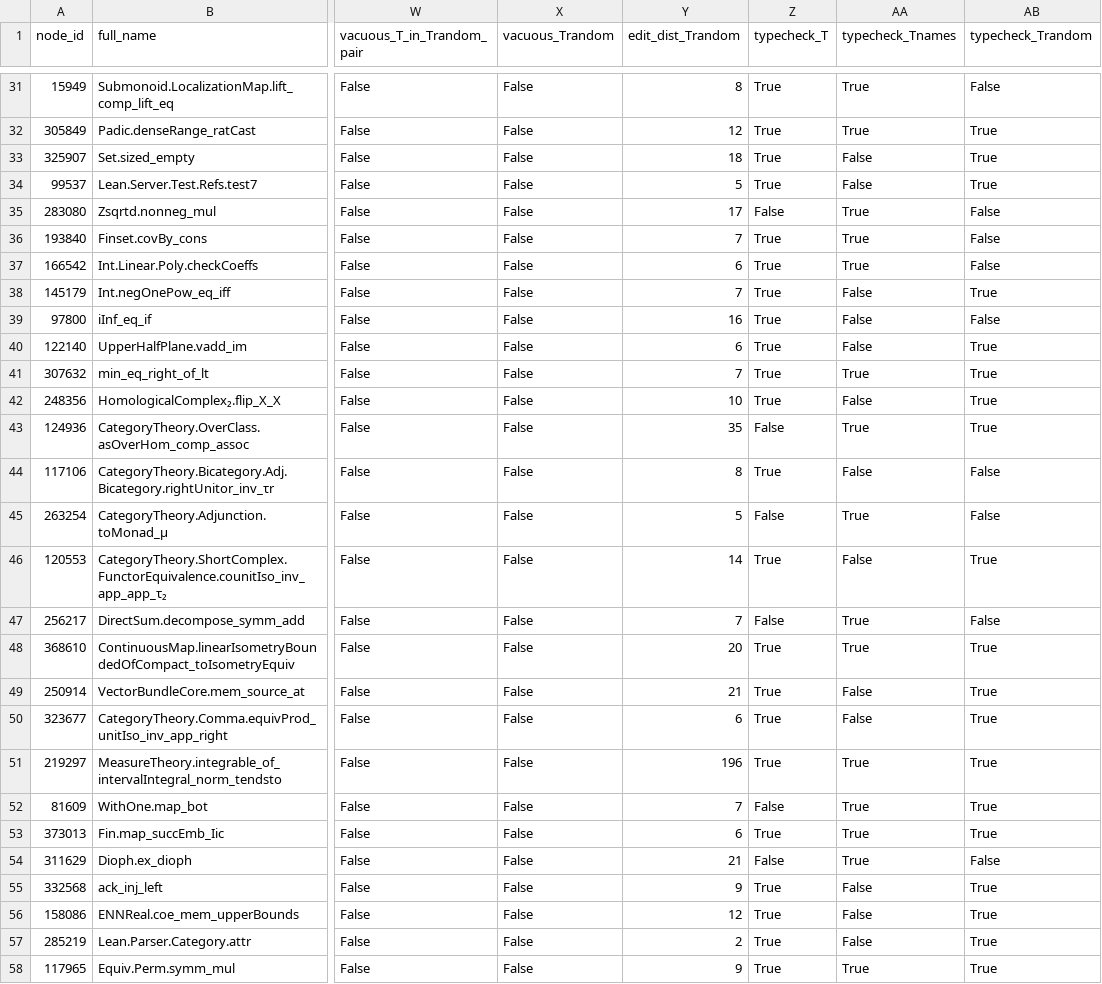
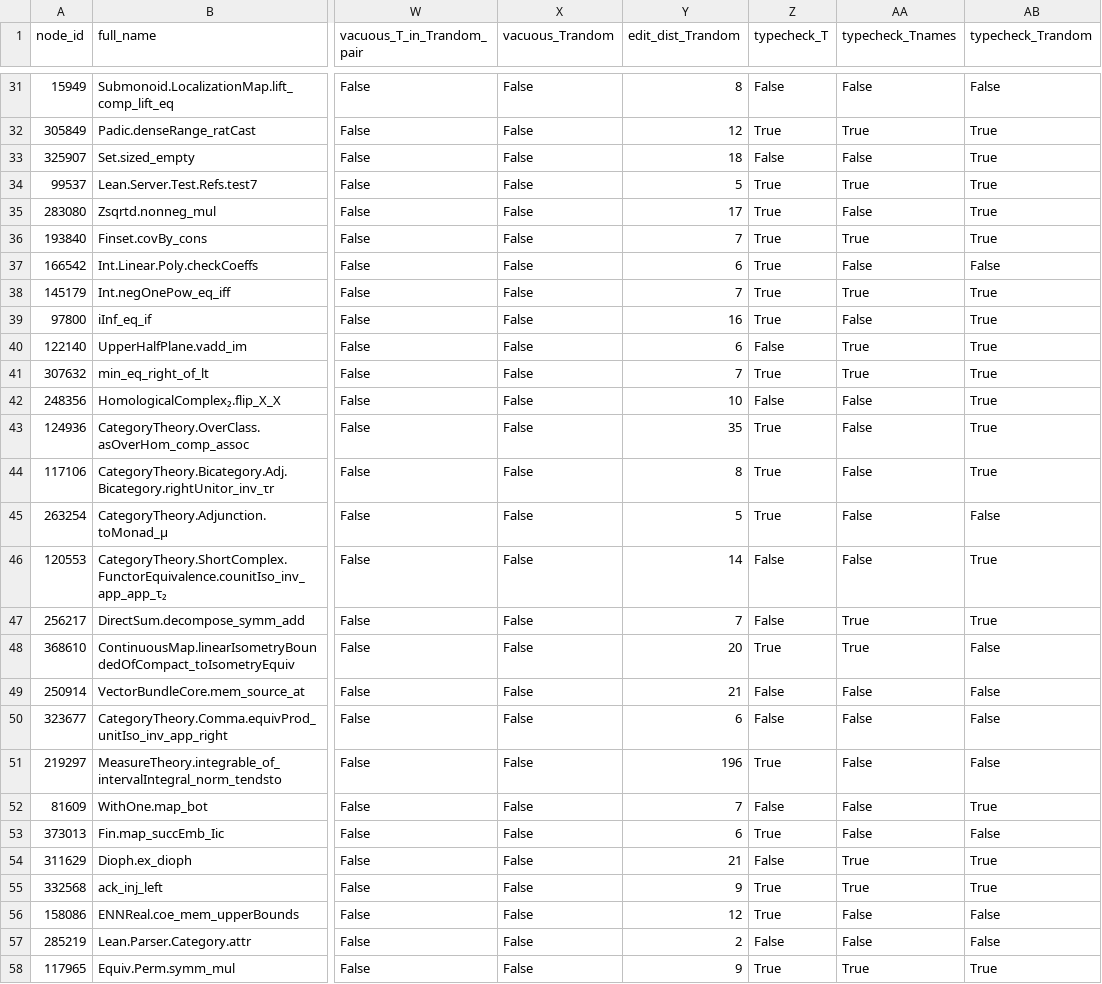
Before and after one commit to uw-math-ai/TheoremSearch, a CSV file: experiments/cycle_consistency_pilot/ablation_results.csv, drawn as a sheet; only a part is shown, gaps mark what is left out; the diff covers the shown part only; the diff names each change by its address in the sheet, - before the commit and + after, or states it on an @@ line.

```diff
--- a/experiments/cycle_consistency_pilot/ablation_results.csv
+++ b/experiments/cycle_consistency_pilot/ablation_results.csv
-Z31 (typecheck_T): True
+Z31 (typecheck_T): False
-AA31 (typecheck_Tnames): True
+AA31 (typecheck_Tnames): False
-Z33 (typecheck_T): True
+Z33 (typecheck_T): False
-AA34 (typecheck_Tnames): False
+AA34 (typecheck_Tnames): True
-Z35 (typecheck_T): False
+Z35 (typecheck_T): True
-AA35 (typecheck_Tnames): True
+AA35 (typecheck_Tnames): False
-AB35:AB36 (typecheck_Trandom): False
+AB35:AB36 (typecheck_Trandom): True
-AA37 (typecheck_Tnames): True
+AA37 (typecheck_Tnames): False
-AA38 (typecheck_Tnames): False
+AA38 (typecheck_Tnames): True
-AB39 (typecheck_Trandom): False
+AB39 (typecheck_Trandom): True
-Z40 (typecheck_T): True
+Z40 (typecheck_T): False
-AA40 (typecheck_Tnames): False
+AA40 (typecheck_Tnames): True
-Z42 (typecheck_T): True
+Z42 (typecheck_T): False
-Z43 (typecheck_T): False
+Z43 (typecheck_T): True
-AA43 (typecheck_Tnames): True
+AA43 (typecheck_Tnames): False
-AB44 (typecheck_Trandom): False
+AB44 (typecheck_Trandom): True
-Z45 (typecheck_T): False
+Z45 (typecheck_T): True
-AA45 (typecheck_Tnames): True
+AA45 (typecheck_Tnames): False
-Z46 (typecheck_T): True
+Z46 (typecheck_T): False
-AB47 (typecheck_Trandom): False
+AB47 (typecheck_Trandom): True
-AB48:AB51 (typecheck_Trandom): True
+AB48:AB51 (typecheck_Trandom): False
-Z49:Z50 (typecheck_T): True
+Z49:Z50 (typecheck_T): False
-AA51:AA53 (typecheck_Tnames): True
+AA51:AA53 (typecheck_Tnames): False
-AB53 (typecheck_Trandom): True
+AB53 (typecheck_Trandom): False
-AB54 (typecheck_Trandom): False
+AB54 (typecheck_Trandom): True
-AA55 (typecheck_Tnames): False
+AA55 (typecheck_Tnames): True
-AB56:AB57 (typecheck_Trandom): True
+AB56:AB57 (typecheck_Trandom): False
-Z57 (typecheck_T): True
+Z57 (typecheck_T): False
```
Also changed, not shown: 36 edited cells elsewhere in this file, experiments/cycle_consistency_pilot/results.csv, 5 other files.
